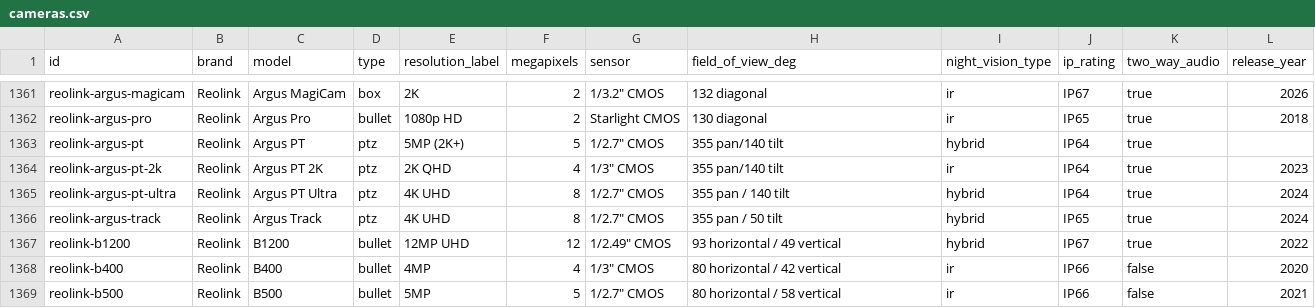
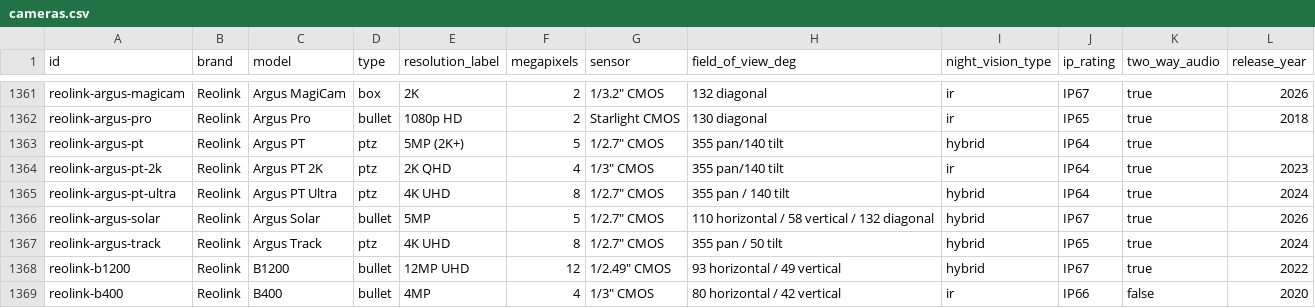
Before and after one commit to ch-bas/cctv-camera-database, a CSV file: data/cameras.csv, drawn as a sheet; only a part is shown, gaps mark what is left out; the shorter side is filled out with more unchanged rows; the diff names each change by its address in the sheet, - before the commit and + after, or states it on an @@ line.

Commit message:
Add newly-released Reolink Argus Solar (5MP battery/solar, Wi-Fi 6)
New 2026 Reolink model, verified against the official product page
(reolink.com/product/argus-solar/ + /de/). 2880x1616 5MP, 1/2.7" CMOS,
f=3mm F1.6, 6500mAh battery + solar, IP67, two-way audio; cloud/battery-only
so no RTSP/ONVIF. Reolink 115 -> 116, total 1747 -> 1748. CHANGELOG/README
counts updated.

```diff
--- a/data/cameras.csv
+++ b/data/cameras.csv
+row 1366: reolink-argus-solar | Reolink | Argus Solar | bullet | 5MP | 5 | 1/2.7" CMOS | 110 horizontal / 58 vertical / 132 diagonal | hybrid | IP67 | true | 2026
```
Also changed, not shown: 6 other files.
